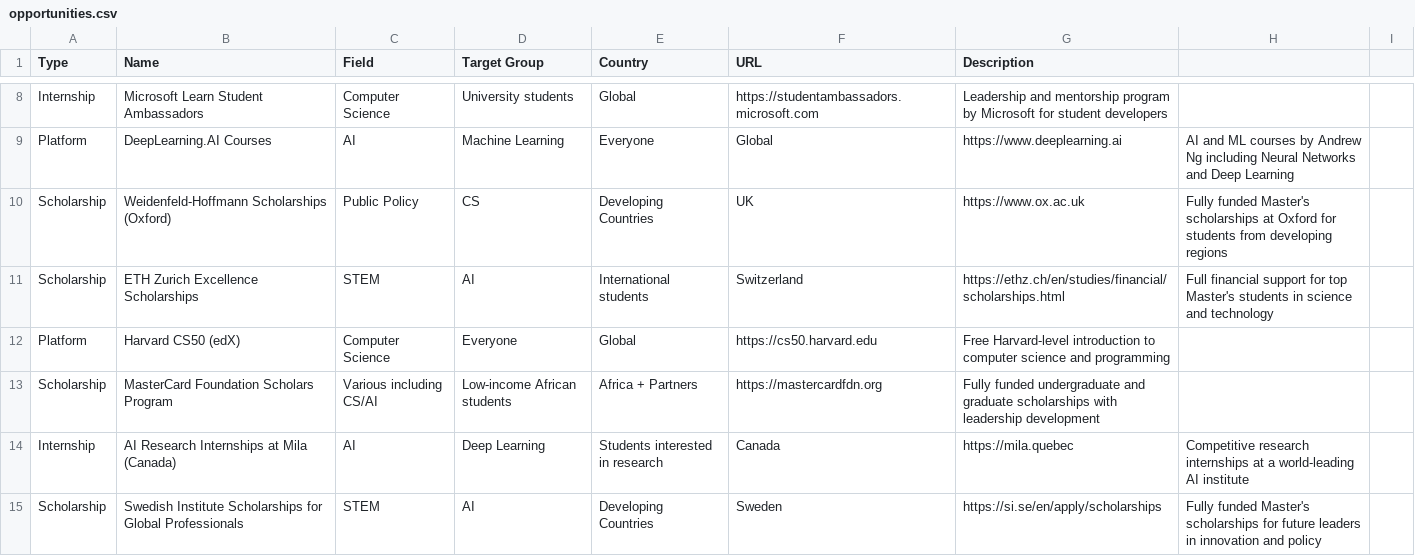
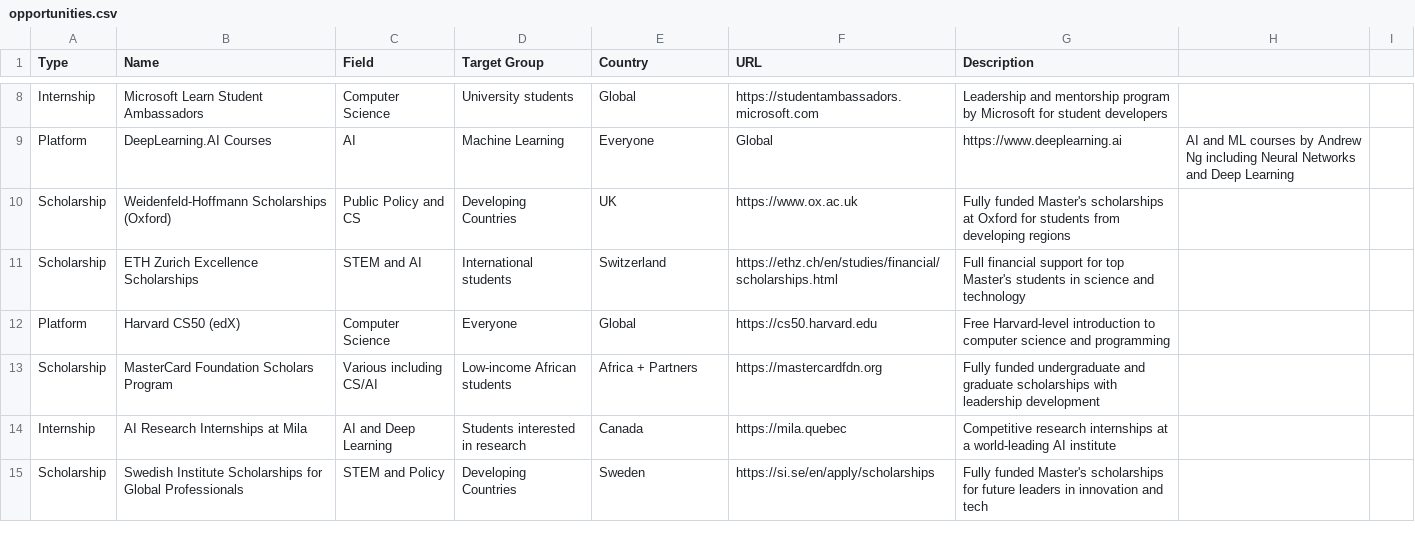
Before and after one commit to zainalikhan-revolution/career-counselor-app, a CSV file: career_counselor_app/opportunities.csv, drawn as a sheet; only a part is shown, gaps mark what is left out; the diff covers the shown part only.

Commit message:
Update opportunities.csv

```diff
--- a/career_counselor_app/opportunities.csv
+++ b/career_counselor_app/opportunities.csv
@@ -9,7 +9,7 @@ Internship,Microsoft Learn Student Ambassadors,Computer Science,University stude
 Platform,DeepLearning.AI Courses,AI,Machine Learning,Everyone,Global,https://www.deeplearning.ai,"AI and ML courses by Andrew Ng including Neural Networks and Deep Learning"
-Scholarship,Weidenfeld-Hoffmann Scholarships (Oxford),Public Policy, CS, Developing Countries,UK,https://www.ox.ac.uk,"Fully funded Master's scholarships at Oxford for students from developing regions"
-Scholarship,ETH Zurich Excellence Scholarships,STEM, AI,International students,Switzerland,https://ethz.ch/en/studies/financial/scholarships.html,"Full financial support for top Master's students in science and technology"
+Scholarship,Weidenfeld-Hoffmann Scholarships (Oxford),Public Policy and CS,Developing Countries,UK,https://www.ox.ac.uk,"Fully funded Master's scholarships at Oxford for students from developing regions"
+Scholarship,ETH Zurich Excellence Scholarships,STEM and AI,International students,Switzerland,https://ethz.ch/en/studies/financial/scholarships.html,"Full financial support for top Master's students in science and technology"
 Platform,Harvard CS50 (edX),Computer Science,Everyone,Global,https://cs50.harvard.edu,"Free Harvard-level introduction to computer science and programming"
 Scholarship,MasterCard Foundation Scholars Program,Various including CS/AI,Low-income African students,Africa + Partners,https://mastercardfdn.org,"Fully funded undergraduate and graduate scholarships with leadership development"
-Internship,AI Research Internships at Mila (Canada),AI, Deep Learning,Students interested in research,Canada,https://mila.quebec,"Competitive research internships at a world-leading AI institute"
-Scholarship,Swedish Institute Scholarships for Global Professionals,STEM, AI, Developing Countries,Sweden,https://si.se/en/apply/scholarships,"Fully funded Master's scholarships for future leaders in innovation and policy"
+Internship,AI Research Internships at Mila,AI and Deep Learning,Students interested in research,Canada,https://mila.quebec,"Competitive research internships at a world-leading AI institute"
+Scholarship,Swedish Institute Scholarships for Global Professionals,STEM and Policy,Developing Countries,Sweden,https://si.se/en/apply/scholarships,"Fully funded Master's scholarships for future leaders in innovation and tech"
```
Also changed, not shown: 15 added rows and 7 edited cells elsewhere in this file.
